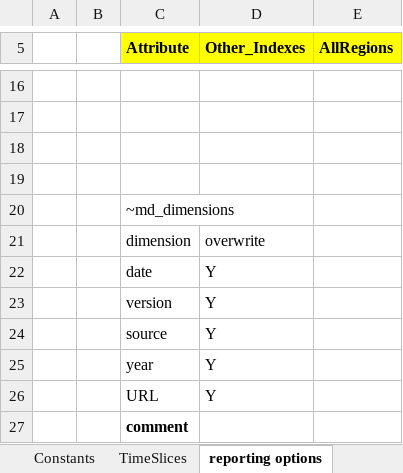
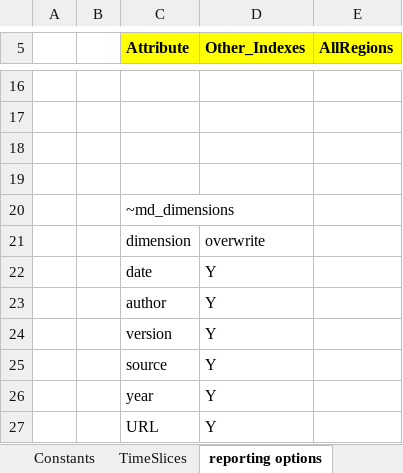
Before and after one commit to kanors-emr/Model_Demo_Adv_Veda, an Excel workbook: SysSettings.xlsx, sheet reporting options, drawn as a sheet; only a part is shown, gaps mark what is left out; the shorter side is filled out with more unchanged rows; values as stored, in another font and other column widths than the file's, no borders; charts and pictures not drawn; the diff names each change by its address in the sheet, - before the commit and + after, or states it on an @@ line.

```diff
--- a/SysSettings.xlsx (sheet reporting options)
+++ b/SysSettings.xlsx (sheet reporting options)
+row 23:  |  | author | Y
```
Also changed, not shown: BY_Trans.xlsx, SubRES_TMPL/SubRES_Wind-NREL-C.xlsx, 1 other file.
